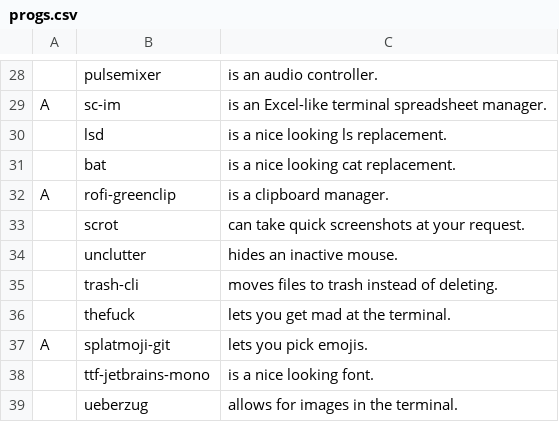
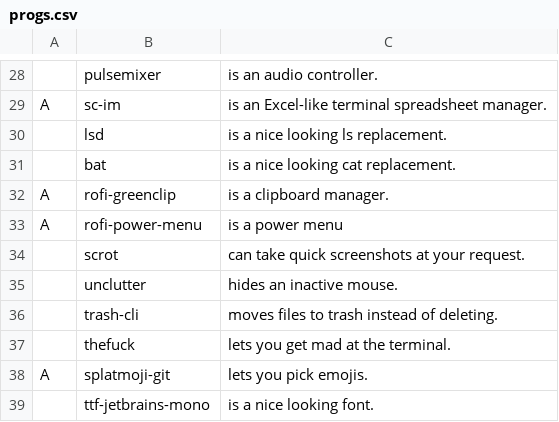
Before and after one commit to nonetrix/NARBS, a CSV file: progs.csv, drawn as a sheet; only a part is shown, gaps mark what is left out; the shorter side is filled out with more unchanged rows; the diff names each change by its address in the sheet, - before the commit and + after, or states it on an @@ line.

Commit message:
added power menu package

```diff
--- a/progs.csv
+++ b/progs.csv
+row 33: A | rofi-power-menu | is a power menu
```
